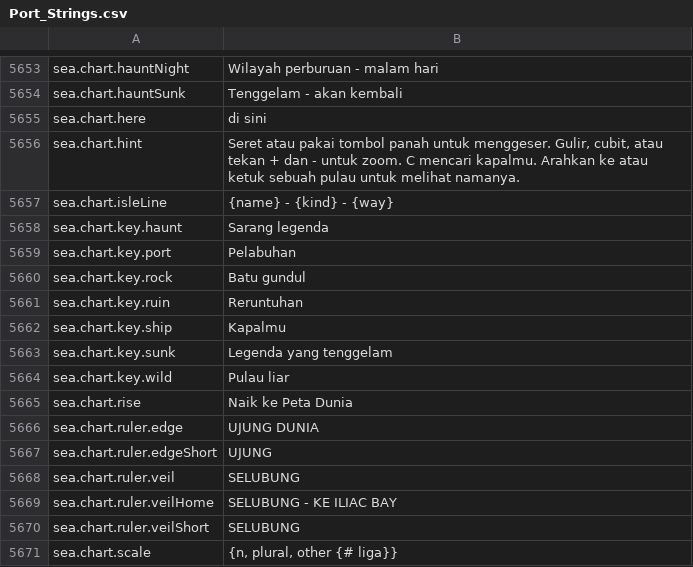
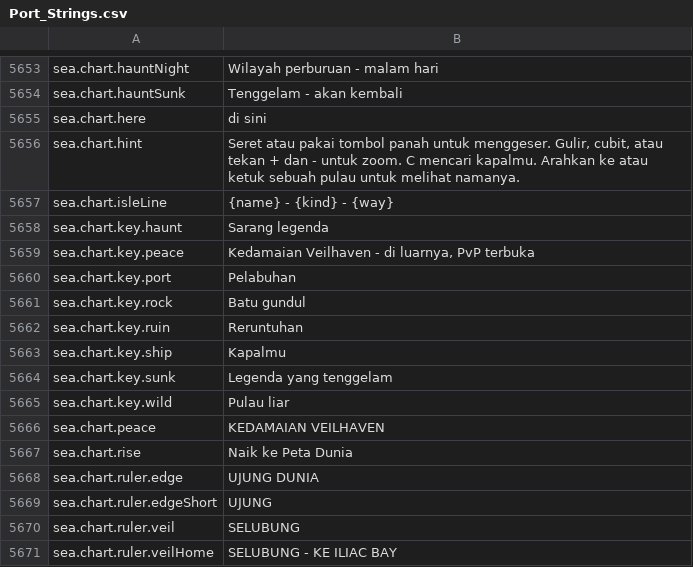
Before and after one commit to Hazerre/daggerfall-js-source, a CSV file: locales/id/Port_Strings.csv, drawn as a sheet; only a part is shown, gaps mark what is left out; the shorter side is filled out with more unchanged rows.

```diff
--- a/locales/id/Port_Strings.csv
+++ b/locales/id/Port_Strings.csv
@@ -5660,2 +5660,3 @@ sea.chart.isleLine,"{name} - {kind} - {way}"
 sea.chart.key.haunt,"Sarang legenda"
+sea.chart.key.peace,"Kedamaian Veilhaven - di luarnya, PvP terbuka"
 sea.chart.key.port,"Pelabuhan"
@@ -5666,2 +5667,3 @@ sea.chart.key.sunk,"Legenda yang tenggelam"
 sea.chart.key.wild,"Pulau liar"
+sea.chart.peace,"KEDAMAIAN VEILHAVEN"
 sea.chart.rise,"Naik ke Peta Dunia"
```
Also changed, not shown: locales/bg/Port_Strings.csv, locales/es/Port_Strings.csv, 29 other files.
